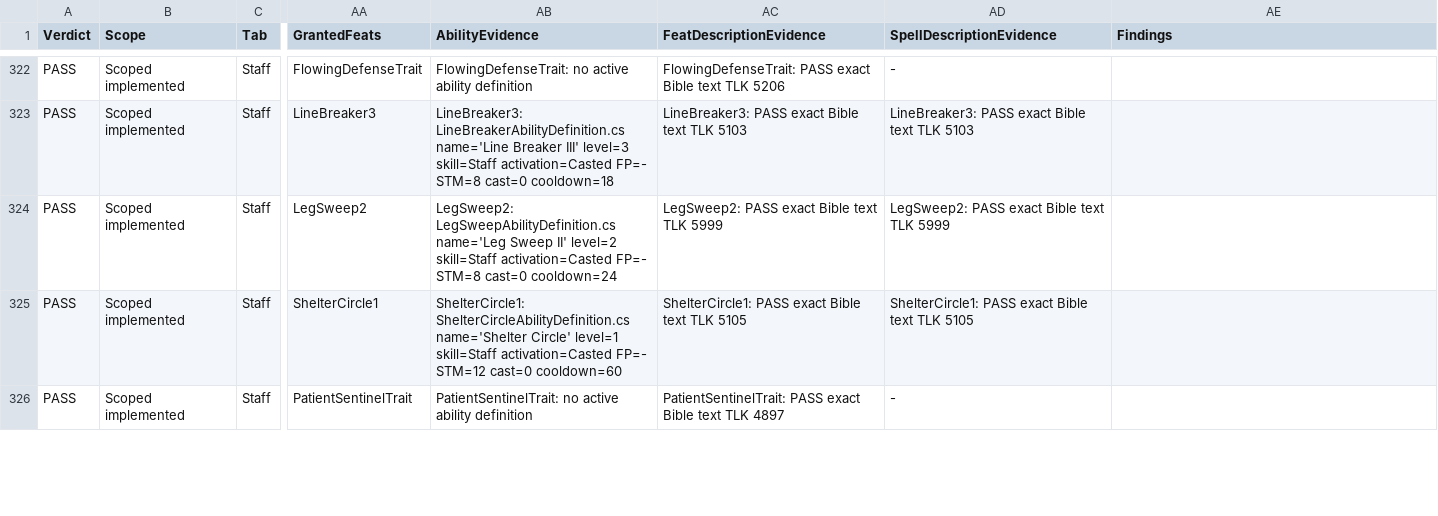
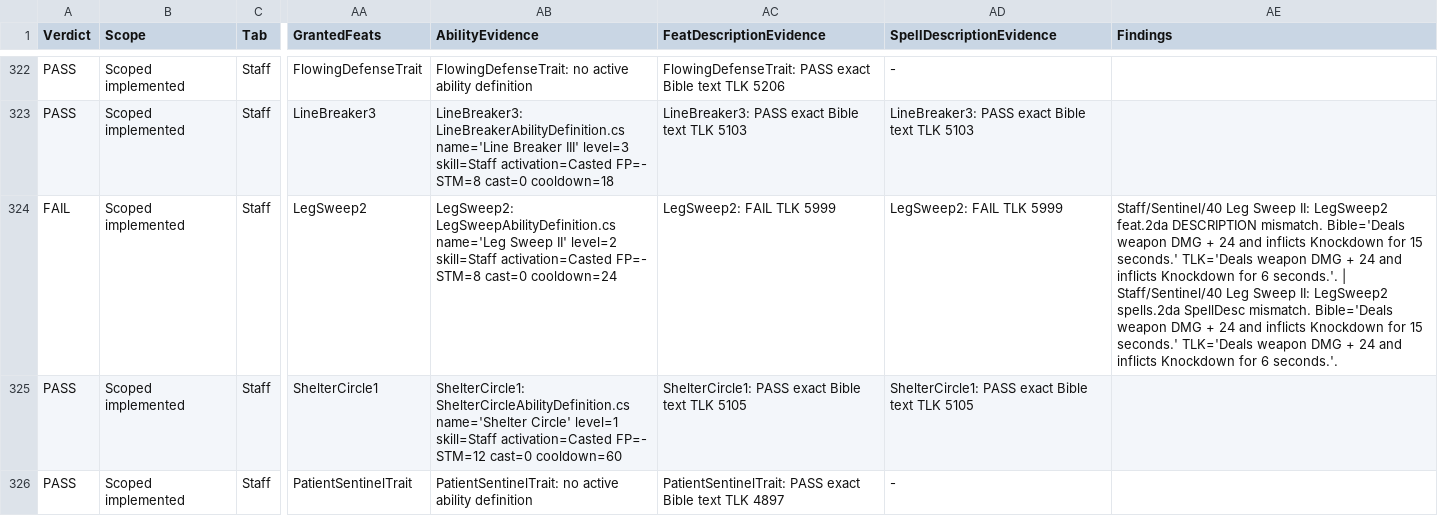
Before and after one commit to zunath/SWLOR_NWN, a CSV file: SWLOR.Game.Server/Readmes/CombatUpgradeBibleImplementationReview.csv, drawn as a sheet; only a part is shown, gaps mark what is left out; the diff covers the shown part only; the diff names each change by its address in the sheet, - before the commit and + after, or states it on an @@ line.

```diff
--- a/SWLOR.Game.Server/Readmes/CombatUpgradeBibleImplementationReview.csv
+++ b/SWLOR.Game.Server/Readmes/CombatUpgradeBibleImplementationReview.csv
-A324 (Verdict): PASS
+A324 (Verdict): FAIL
-AC324 (FeatDescriptionEvidence): LegSweep2: PASS exact Bible text TLK 5999
+AC324 (FeatDescriptionEvidence): LegSweep2: FAIL TLK 5999
-AD324 (SpellDescriptionEvidence): LegSweep2: PASS exact Bible text TLK 5999
+AD324 (SpellDescriptionEvidence): LegSweep2: FAIL TLK 5999
-AE324 (Findings): (empty)
+AE324 (Findings): Staff/Sentinel/40 Leg Sweep II: LegSweep2 feat.2da DESCRIPTION mismatch. Bible='Deals weapon DMG + 24 and inflicts Knockdown for 15 seconds.' TLK='Deals weapon DMG + 24 and inflicts Knockdown for 6 seconds.'. | Staff/Sentinel/40 Leg Sweep II: LegSweep2 spells.2da SpellDesc mismatch. Bible='Deals weapon DMG + 24 and inflicts Knockdown for 15 seconds.' TLK='Deals weapon DMG + 24 and inflicts Knockdown for 6 seconds.'.
```
Also changed, not shown: 36 edited cells elsewhere in this file, SWLOR.Game.Server/Readmes/CombatUpgradeBiblePerkManifest.csv, 19 other files.
